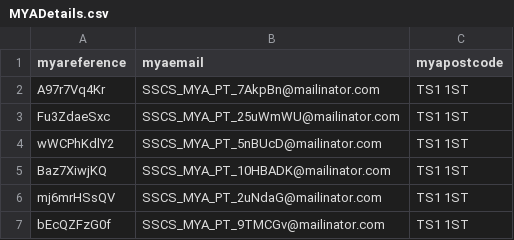
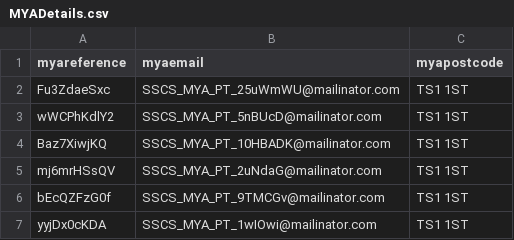
Before and after one commit to hmcts/sscs-performance, a CSV file: src/gatling/resources/MYADetails.csv, drawn as a sheet; only a part is shown; the shorter side is filled out with more unchanged rows.

```diff
--- a/src/gatling/resources/MYADetails.csv
+++ b/src/gatling/resources/MYADetails.csv
@@ -1,3 +1,2 @@
 myareference,myaemail,myapostcode
-A97r7Vq4Kr,SSCS_MYA_PT_7AkpBn@mailinator.com,TS1 1ST
 Fu3ZdaeSxc,SSCS_MYA_PT_25uWmWU@mailinator.com,TS1 1ST
```
Also changed, not shown: src/gatling/resources/SSCSUserDetails10Drafts.csv, src/gatling/resources/SSCSUserDetails15Drafts.csv, 7 other files.
